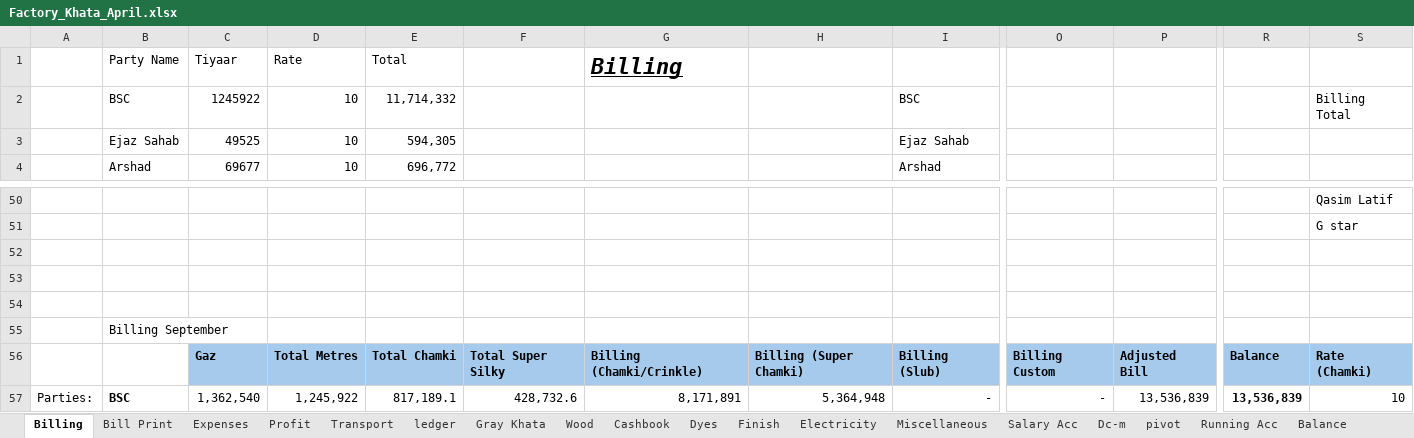
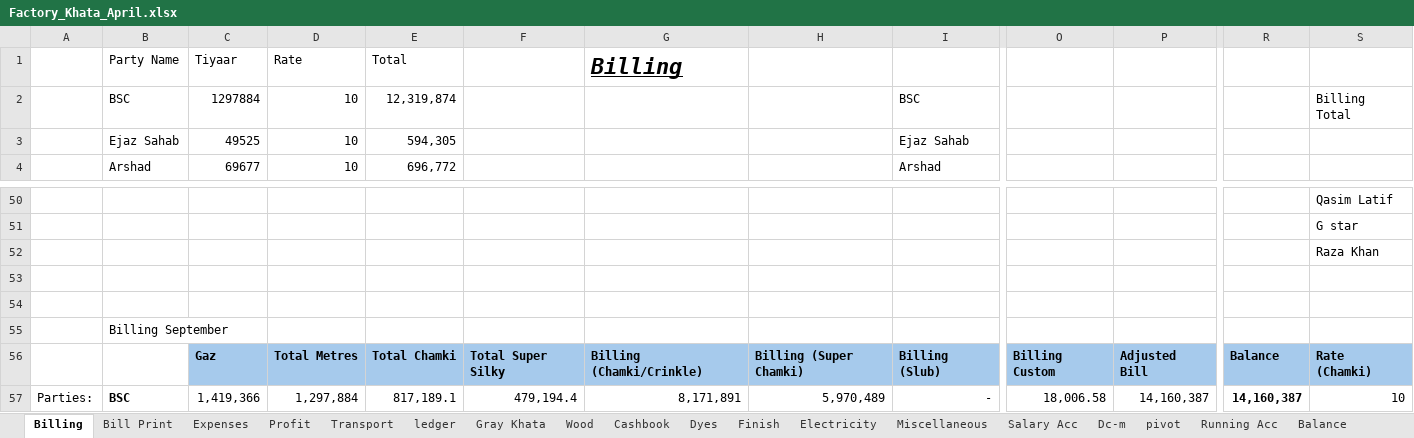
Before and after one commit to omerrazzaq4/Alhamd_April, an Excel workbook: Factory_Khata_April.xlsx, sheet Billing, drawn as a sheet; only a part is shown, gaps mark what is left out; values as stored, in another font and other column widths than the file's, no borders; table styles not drawn; the diff covers the shown part only; the diff names each change by its address in the sheet, - before the commit and + after, or states it on an @@ line.

```diff
--- a/Factory_Khata_April.xlsx (sheet Billing)
+++ b/Factory_Khata_April.xlsx (sheet Billing)
-C2 (69677): 1245922
+C2 (69677): 1297884
-E2 (696,772): 11,714,332
+E2 (696,772): 12,319,874
-S52: (empty)
+S52: Raza Khan
-C57 (69677): 1,362,540
+C57 (69677): 1,419,366
-D57 (10): 1,245,922
+D57 (10): 1,297,884
-F57: 428,732.6
+F57: 479,194.4
-H57: 5,364,948
+H57: 5,970,489
-O57: -
+O57: 18,006.58
-P57: 13,536,839
+P57: 14,160,387
-R57: 13,536,839
+R57: 14,160,387
```
Also changed, not shown: 3 added rows, 2 removed rows, 2 moved rows and 81 edited cells elsewhere in this sheet, sheet ledger, sheet pivot, sheet Cashbook, sheet Profit, sheet Balance, sheet Expenses, 2 more sheets, formulas that keep their value, charts or pictures.
